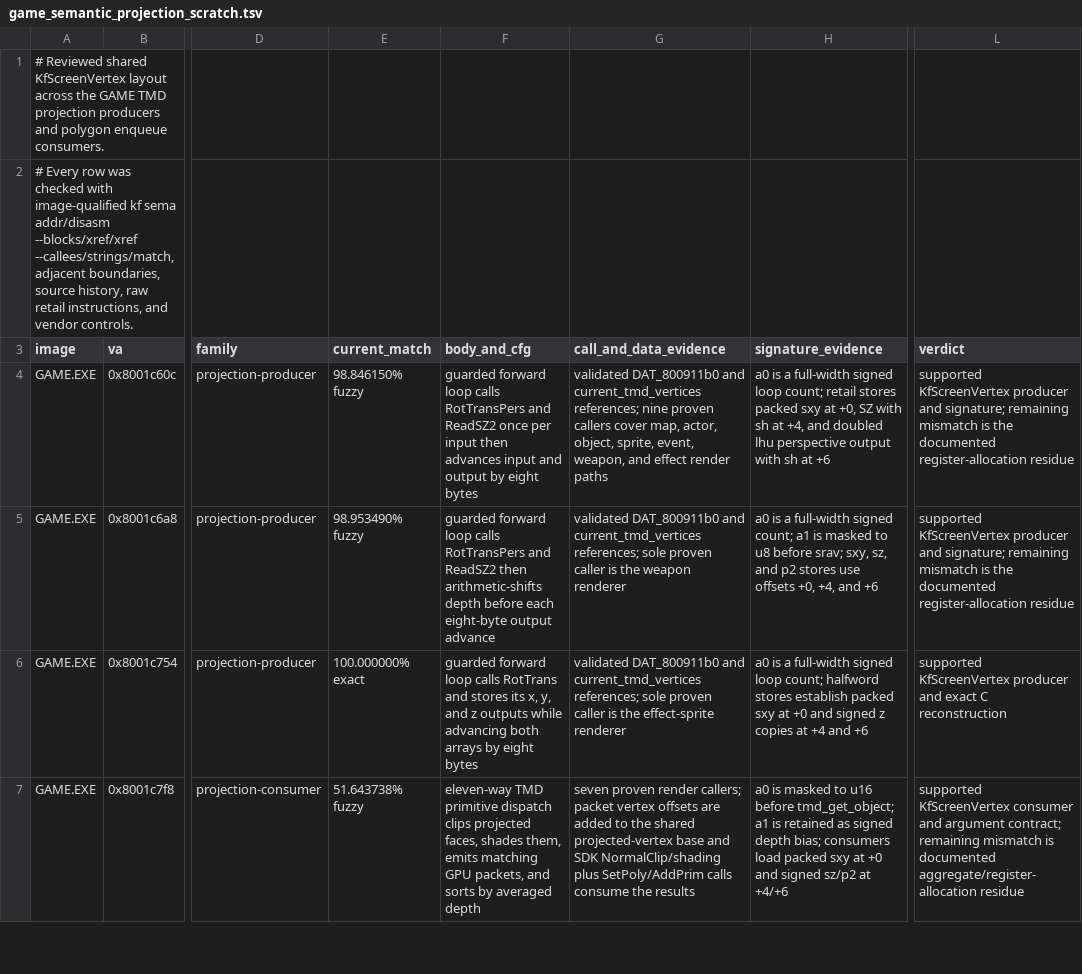
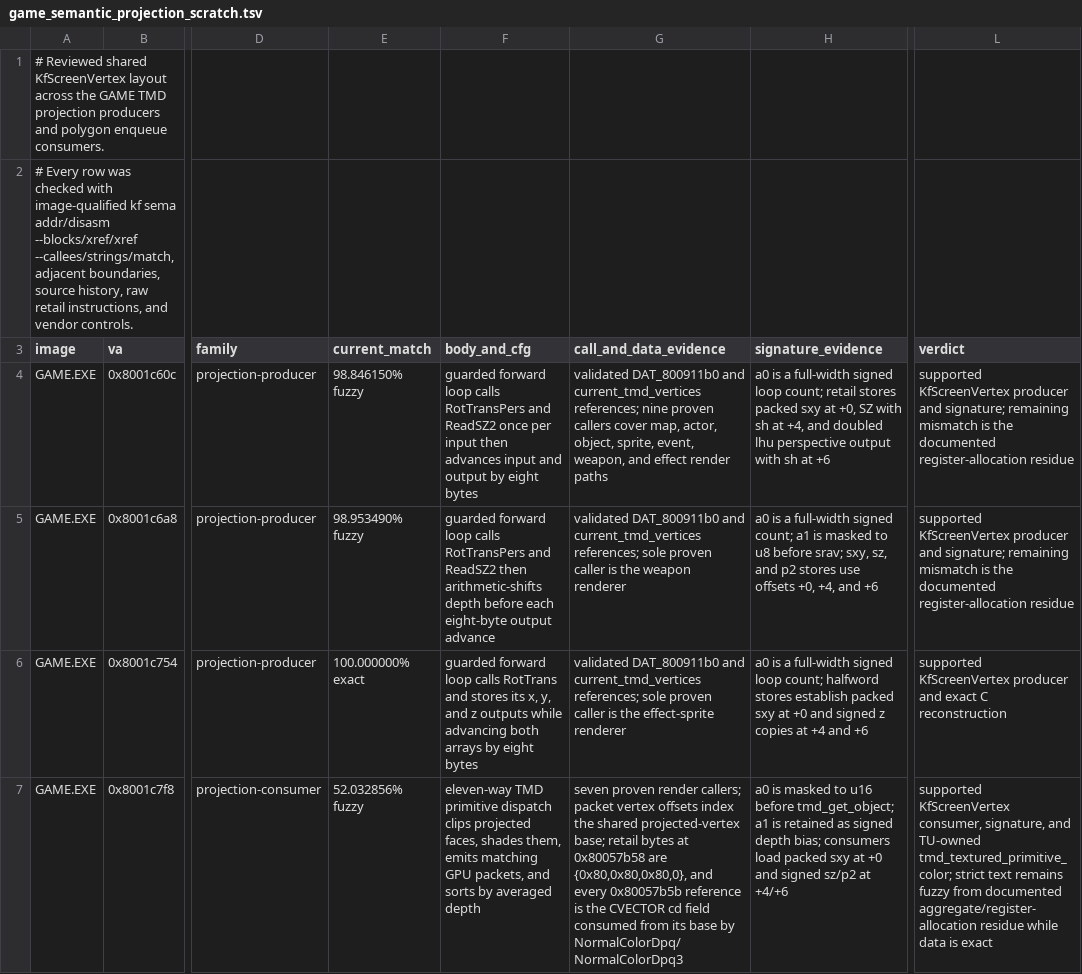
Before and after one commit to sushi-shi/kings-field-decomp, a TSV file: config/evidence/game_semantic_projection_scratch.tsv, drawn as a sheet; only a part is shown, gaps mark what is left out; the diff covers the shown part only; the diff names each change by its address in the sheet, - before the commit and + after, or states it on an @@ line.

Commit message:
match: model GAME textured packet colors

```diff
--- a/config/evidence/game_semantic_projection_scratch.tsv
+++ b/config/evidence/game_semantic_projection_scratch.tsv
-E7 (current_match): 51.643738% fuzzy
+E7 (current_match): 52.032856% fuzzy
-G7 (call_and_data_evidence): …vertex offsets are added to the shared projected-vertex base and SDK NormalClip/shading plus SetPoly/AddPrim calls consume the results
+G7 (call_and_data_evidence): …vertex offsets index the shared projected-vertex base; retail bytes at 0x80057b58 are {0x80,0x80,0x80,0}, and every 0x80057b5b reference is the CVECTOR cd field consumed from its base by NormalColorDpq/NormalColorDpq3
-L7 (verdict): supported KfScreenVertex consumer and argument contract; remaining mismatch is documented aggregate/register-allocation residue
+L7 (verdict): supported KfScreenVertex consumer, signature, and TU-owned tmd_textured_primitive_color; strict text remains fuzzy from documented aggregate/register-allocation residue while data is exact
```
Also changed, not shown: 3 edited cells elsewhere in this file, config/retail/data.tsv, config/retail/data_identities.tsv, 5 other files.
